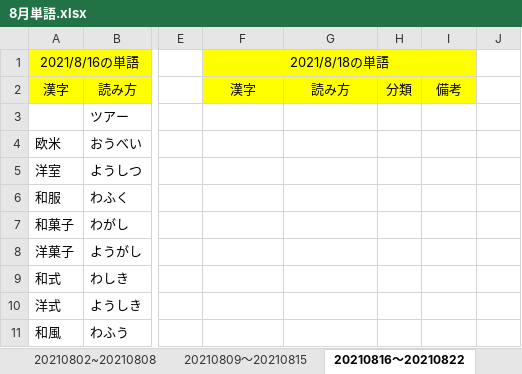
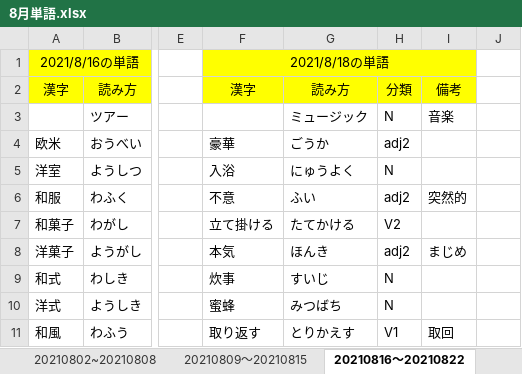
Before and after one commit to Shinrei-Boku/Japanese, an Excel workbook: 8月単語.xlsx, sheet 20210816～20210822, drawn as a sheet; only a part is shown, gaps mark what is left out; values as stored, in another font and other column widths than the file's, no borders; the diff covers the shown part only; the diff names each change by its address in the sheet, - before the commit and + after, or states it on an @@ line.

```diff
--- a/8月単語.xlsx (sheet 20210816～20210822)
+++ b/8月単語.xlsx (sheet 20210816～20210822)
-G3: (empty)
+G3: ミュージック
-H3: (empty)
+H3: N
-I3: (empty)
+I3: 音楽
-F4: (empty)
+F4: 豪華
-G4: (empty)
+G4: ごうか
-H4: (empty)
+H4: adj2
-F5: (empty)
+F5: 入浴
-G5: (empty)
+G5: にゅうよく
-H5: (empty)
+H5: N
-F6: (empty)
+F6: 不意
-G6: (empty)
+G6: ふい
-H6: (empty)
+H6: adj2
-I6: (empty)
+I6: 突然的
-F7: (empty)
+F7: 立て掛ける
-G7: (empty)
+G7: たてかける
-H7: (empty)
+H7: V2
-F8: (empty)
+F8: 本気
-G8: (empty)
+G8: ほんき
-H8: (empty)
+H8: adj2
-I8: (empty)
+I8: まじめ
-F9: (empty)
+F9: 炊事
-G9: (empty)
+G9: すいじ
-H9:H10: (empty)
+H9:H10: N
-F10: (empty)
+F10: 蜜蜂
-G10: (empty)
+G10: みつばち
-F11: (empty)
+F11: 取り返す
-G11: (empty)
+G11: とりかえす
-H11: (empty)
+H11: V1
-I11: (empty)
+I11: 取回
```
Also changed, not shown: 4 added rows, 3 removed rows and 61 edited cells elsewhere in this sheet, 日本語勉強のスケジュール.xlsx.
